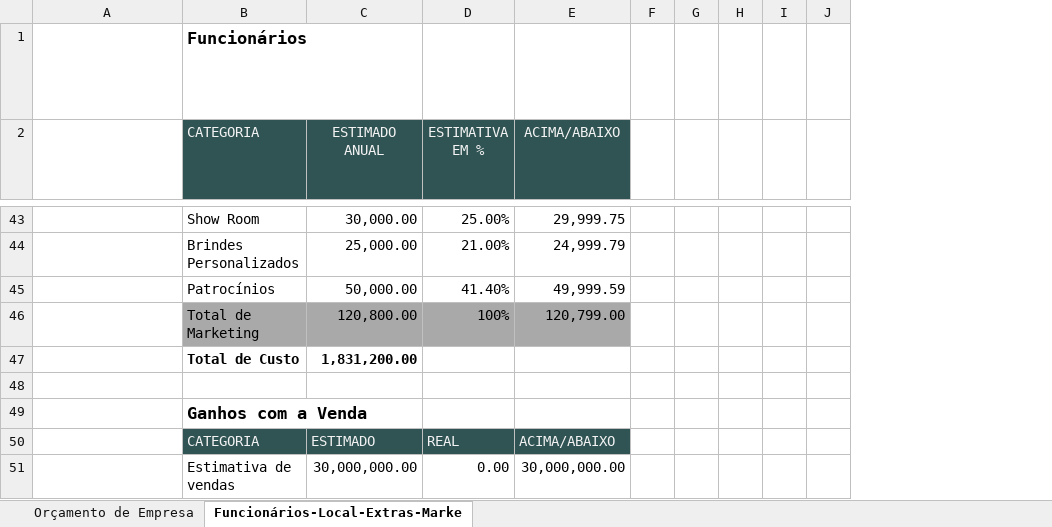
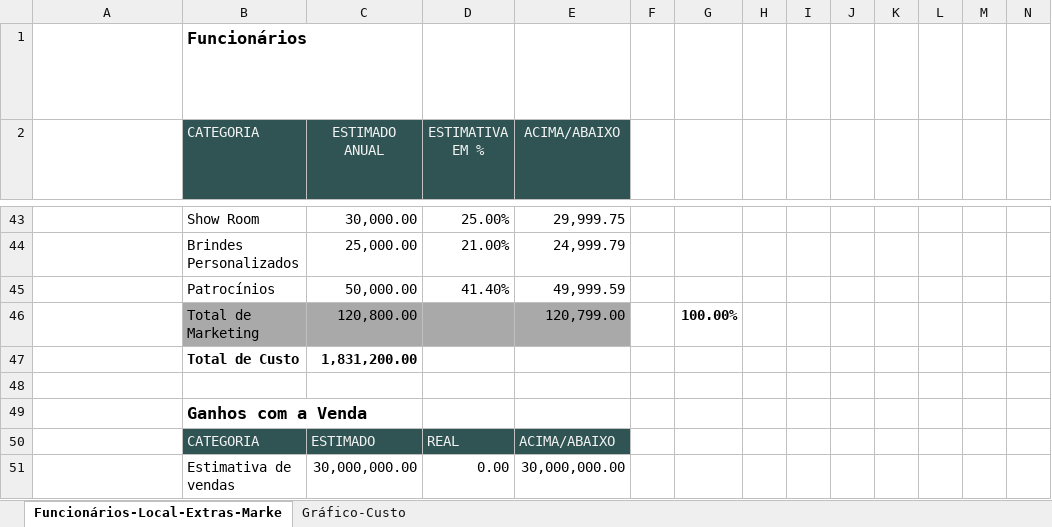
Before and after one commit to IsmaelMoura/projeto-integrador-senac, an Excel workbook: Custos para Edição.xlsx, sheet Funcionários-Local-Extras-Marke, drawn as a sheet; only a part is shown, gaps mark what is left out; long unchanged cells end in …; values as stored, in another font and other column widths than the file's, no borders; conditional formats and table styles not drawn; the diff covers the shown part only; the diff names each change by its address in the sheet, - before the commit and + after, or states it on an @@ line.

Commit message:
Atualização dos custos Rabello

```diff
--- a/Custos para Edição.xlsx (sheet Funcionários-Local-Extras-Marke)
+++ b/Custos para Edição.xlsx (sheet Funcionários-Local-Extras-Marke)
-sheet tab: Orçamento de Empresa
+sheet tab: Gráfico-Custo
+column G, row 46: 100.00%
+column H, empty
+column I, empty
+column J, empty
-D46 (ESTIMATIVA EM %): 100%
+D46 (ESTIMATIVA EM %): (empty)
```
Also changed, not shown: 6 edited cells elsewhere in this sheet, formulas that keep their value, charts or pictures.
